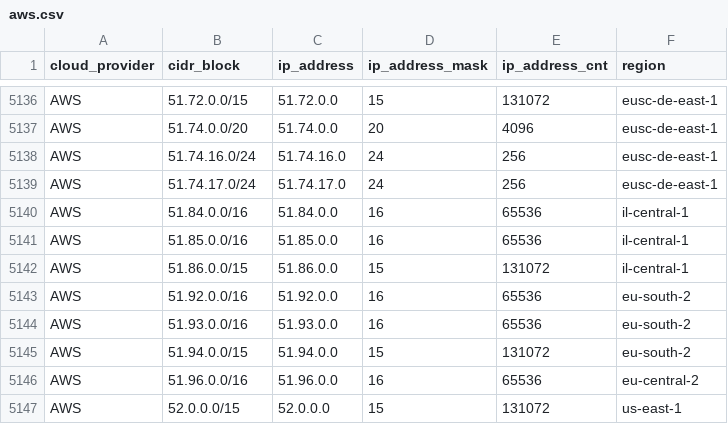
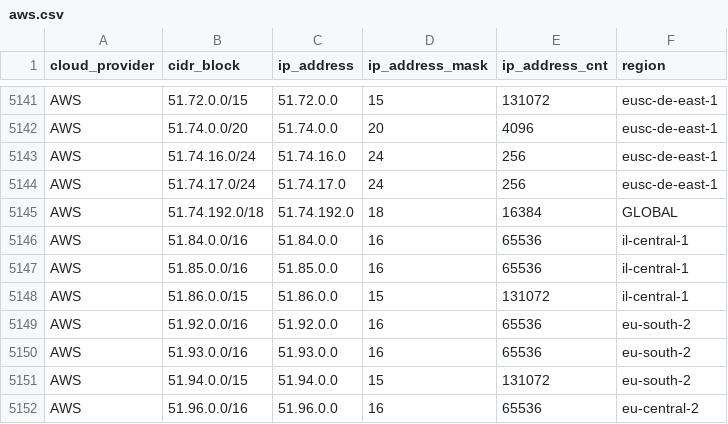
Before and after one commit to danilabs/public-cloud-provider-ip-ranges, a CSV file: data/providers/aws.csv, drawn as a sheet; only a part is shown, gaps mark what is left out; the shorter side is filled out with more unchanged rows; the diff covers the shown part only.

```diff
--- a/data/providers/aws.csv
+++ b/data/providers/aws.csv
@@ -5139,2 +5144,3 @@ AWS,51.74.16.0/24,51.74.16.0,24,256,eusc-de-east-1
 AWS,51.74.17.0/24,51.74.17.0,24,256,eusc-de-east-1
+AWS,51.74.192.0/18,51.74.192.0,18,16384,GLOBAL
 AWS,51.84.0.0/16,51.84.0.0,16,65536,il-central-1
```
Also changed, not shown: 5 added rows elsewhere in this file, 20 other files.
